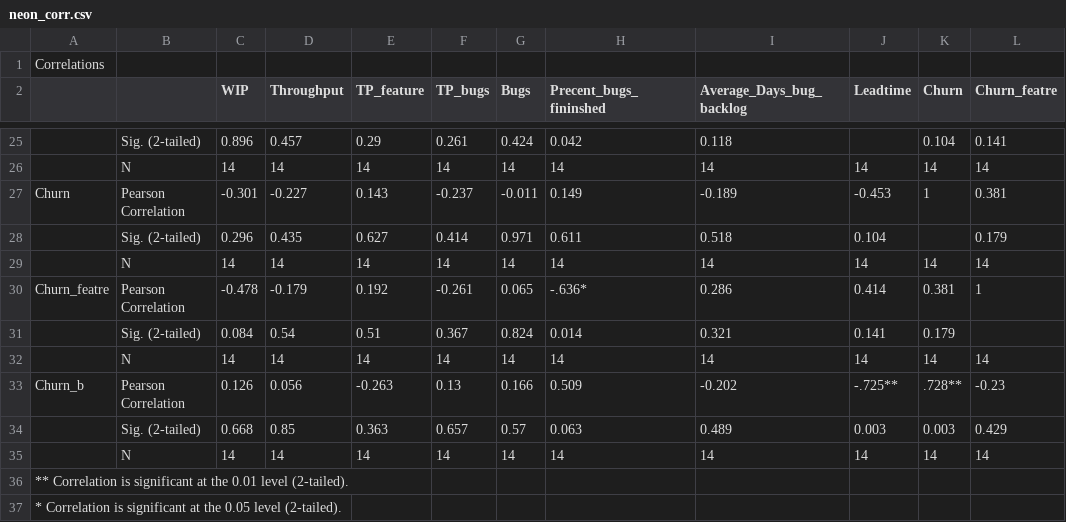
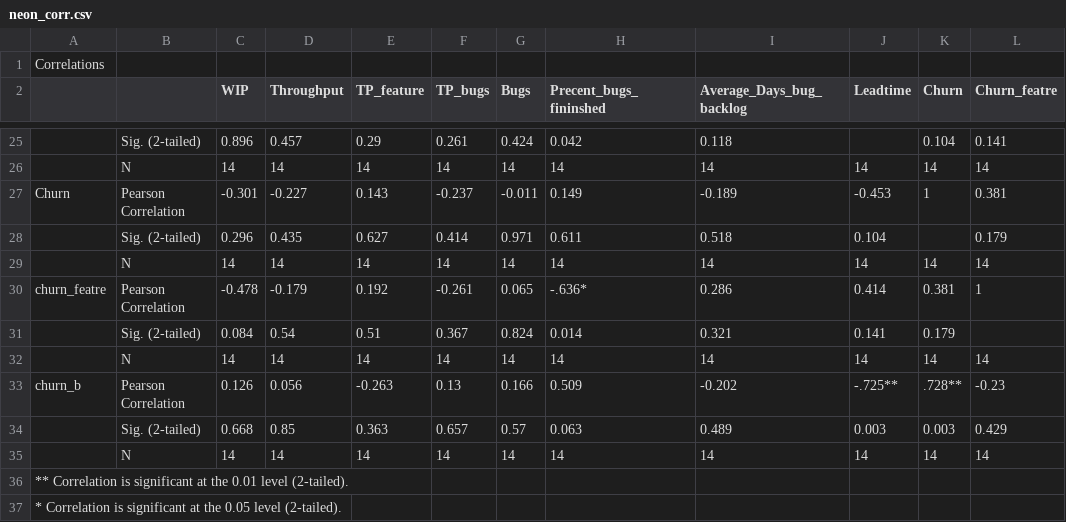
Before and after one commit to skeie/Master-Thesis, a CSV file: Data/Program/corr/neon_corr.csv, drawn as a sheet; only a part is shown, gaps mark what is left out; the diff names each change by its address in the sheet, - before the commit and + after, or states it on an @@ line.

```diff
--- a/Data/Program/corr/neon_corr.csv
+++ b/Data/Program/corr/neon_corr.csv
-A30: Churn_featre
+A30: churn_featre
-A33: Churn_b
+A33: churn_b
```
Also changed, not shown: Data/Program/corr/360_corr.csv, Data/Program/corr/Auto_corr.csv, 11 other files.
